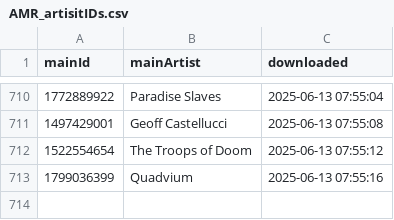
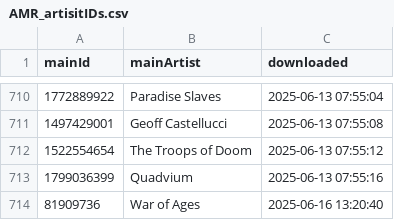
Before and after one commit to MushroomOFF/mushroomoff.github.io, a CSV file: Databases/AMR_artisitIDs.csv, drawn as a sheet; only a part is shown, gaps mark what is left out; the diff names each change by its address in the sheet, - before the commit and + after, or states it on an @@ line.

```diff
--- a/Databases/AMR_artisitIDs.csv
+++ b/Databases/AMR_artisitIDs.csv
+row 714: 81909736 | War of Ages | 2025-06-16 13:20:40
```
Also changed, not shown: 3 other files.
